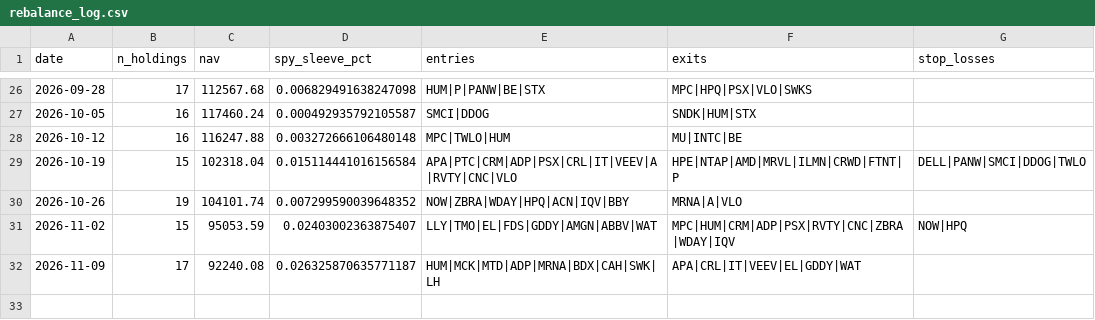
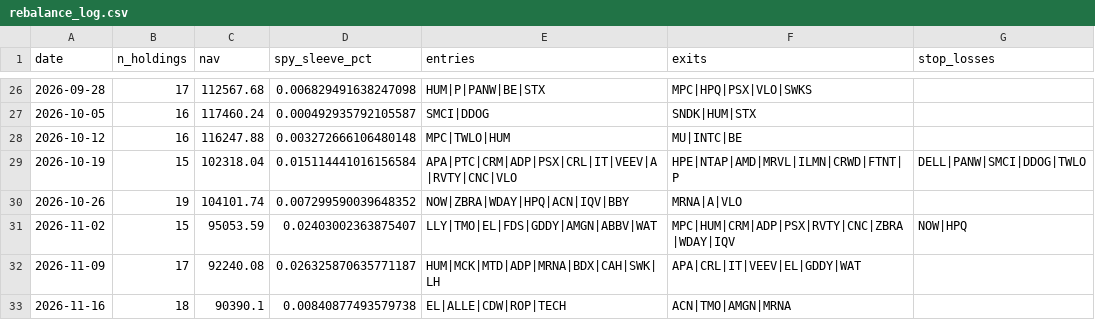
Before and after one commit to ricky8806-git/Momentum_Strategy, a CSV file: rebalance_log.csv, drawn as a sheet; only a part is shown, gaps mark what is left out.

```diff
--- a/rebalance_log.csv
+++ b/rebalance_log.csv
@@ -32 +32,2 @@ date,n_holdings,nav,spy_sleeve_pct,entries,exits,stop_losses
 2026-11-09,17,92240.08,0.026325870635771187,HUM|MCK|MTD|ADP|MRNA|BDX|CAH|SWK|LH,APA|CRL|IT|VEEV|EL|GDDY|WAT,
+2026-11-16,18,90390.1,0.00840877493579738,EL|ALLE|CDW|ROP|TECH,ACN|TMO|AMGN|MRNA,
```
Also changed, not shown: trades_log.csv, 2 other files.
